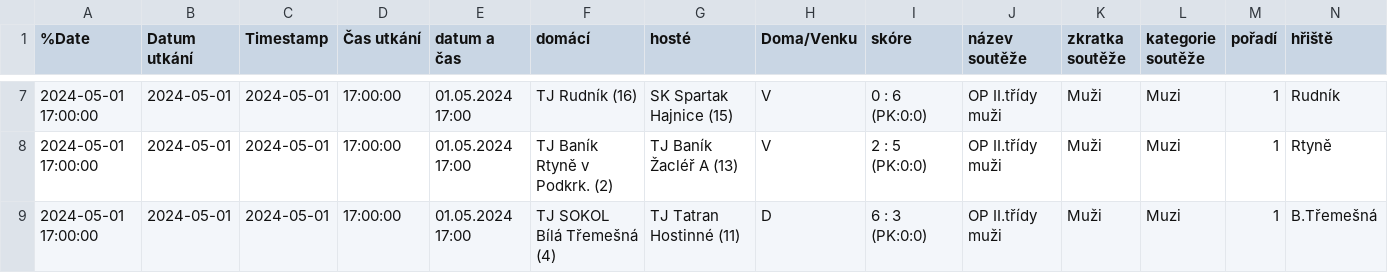
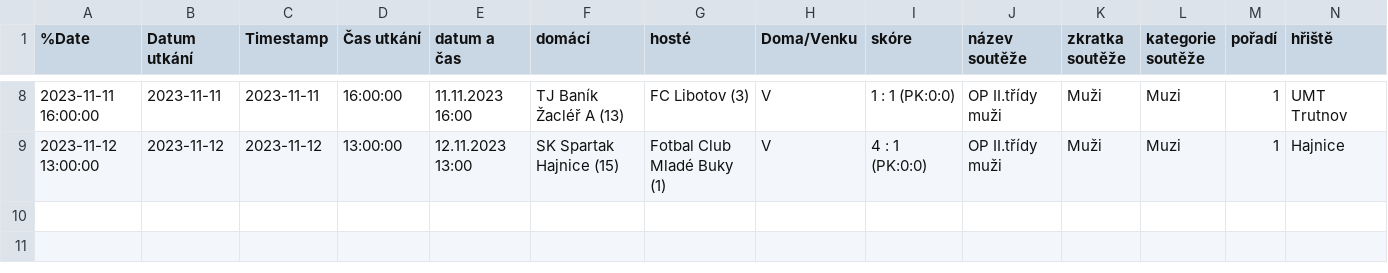
Before and after one commit to MustafaHadzi/bt_matches, a CSV file: utkani_Muzi.csv, drawn as a sheet; only a part is shown, gaps mark what is left out; removed rows and columns are numbered as before the commit, all else as after; rows hold the shown columns only; the diff covers the shown part only; the diff names each change by its address in the sheet, - before the commit and + after, or states it on an @@ line.

Commit message:
Committing file utkani_Muzi.csv

```diff
--- a/utkani_Muzi.csv
+++ b/utkani_Muzi.csv
-A8 (%Date): 2024-05-01 17:00:00
+A8 (%Date): 2023-11-11 16:00:00
-B8 (Datum utkání): 2024-05-01
+B8 (Datum utkání): 2023-11-11
-C8 (Timestamp): 2024-05-01
+C8 (Timestamp): 2023-11-11
-D8 (Čas utkání): 17:00:00
+D8 (Čas utkání): 16:00:00
-E8 (datum a čas): 01.05.2024 17:00
+E8 (datum a čas): 11.11.2023 16:00
-F8 (domácí): TJ Rudník (16)
+F8 (domácí): TJ Baník Žacléř A (13)
-G8 (hosté): SK Spartak Hajnice (15)
+G8 (hosté): FC Libotov (3)
-I8 (skóre): 0 : 6 (PK:0:0)
+I8 (skóre): 1 : 1 (PK:0:0)
-N8 (hřiště): Rudník
+N8 (hřiště): UMT Trutnov
-A9 (%Date): 2024-05-01 17:00:00
+A9 (%Date): 2023-11-12 13:00:00
-B9 (Datum utkání): 2024-05-01
+B9 (Datum utkání): 2023-11-12
-C9 (Timestamp): 2024-05-01
+C9 (Timestamp): 2023-11-12
-D9 (Čas utkání): 17:00:00
+D9 (Čas utkání): 13:00:00
-E9 (datum a čas): 01.05.2024 17:00
+E9 (datum a čas): 12.11.2023 13:00
-F9 (domácí): TJ Baník Rtyně v Podkrk. (2)
+F9 (domácí): SK Spartak Hajnice (15)
-G9 (hosté): TJ Baník Žacléř A (13)
+G9 (hosté): Fotbal Club Mladé Buky (1)
-I9 (skóre): 2 : 5 (PK:0:0)
+I9 (skóre): 4 : 1 (PK:0:0)
-N9 (hřiště): Rtyně
+N9 (hřiště): Hajnice
-row 9: 2024-05-01 17:00:00 | 2024-05-01 | 2024-05-01 | 17:00:00 | 01.05.2024 17:00 | TJ SOKOL Bílá Třemešná (4) | TJ Tatran Hostinné (11) | D | 6 : 3 (PK:0:0) | OP II.třídy muži | Muži | Muzi | 1 | B.Třemešná
```
Also changed, not shown: 1 added row and 41 edited cells elsewhere in this file.
